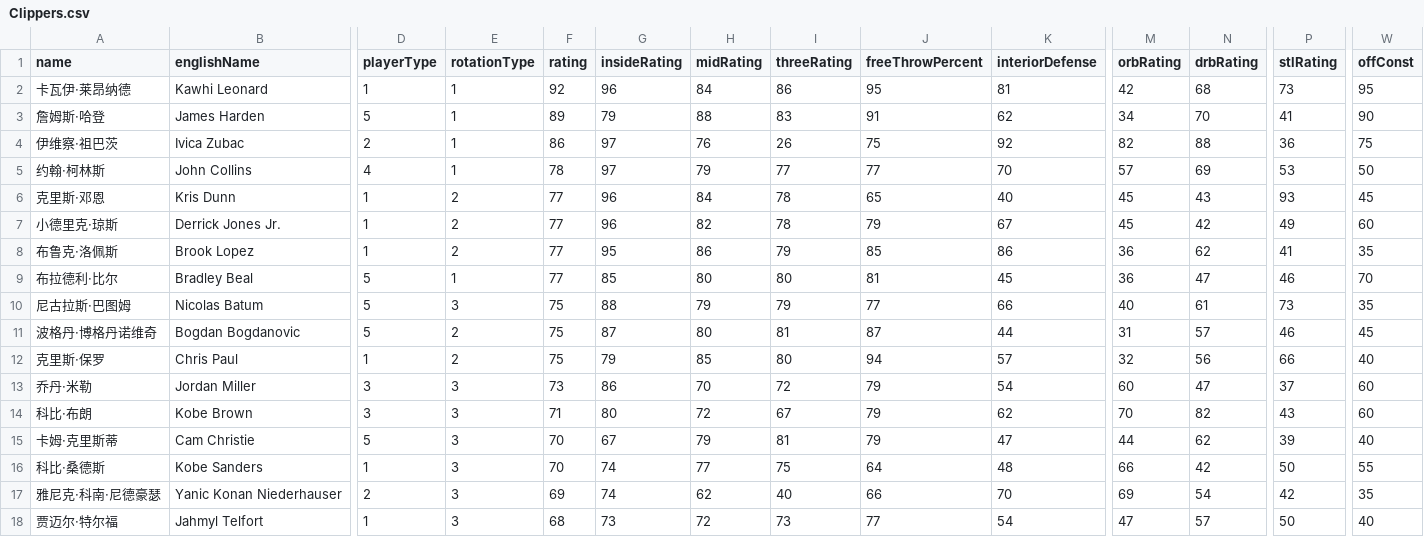
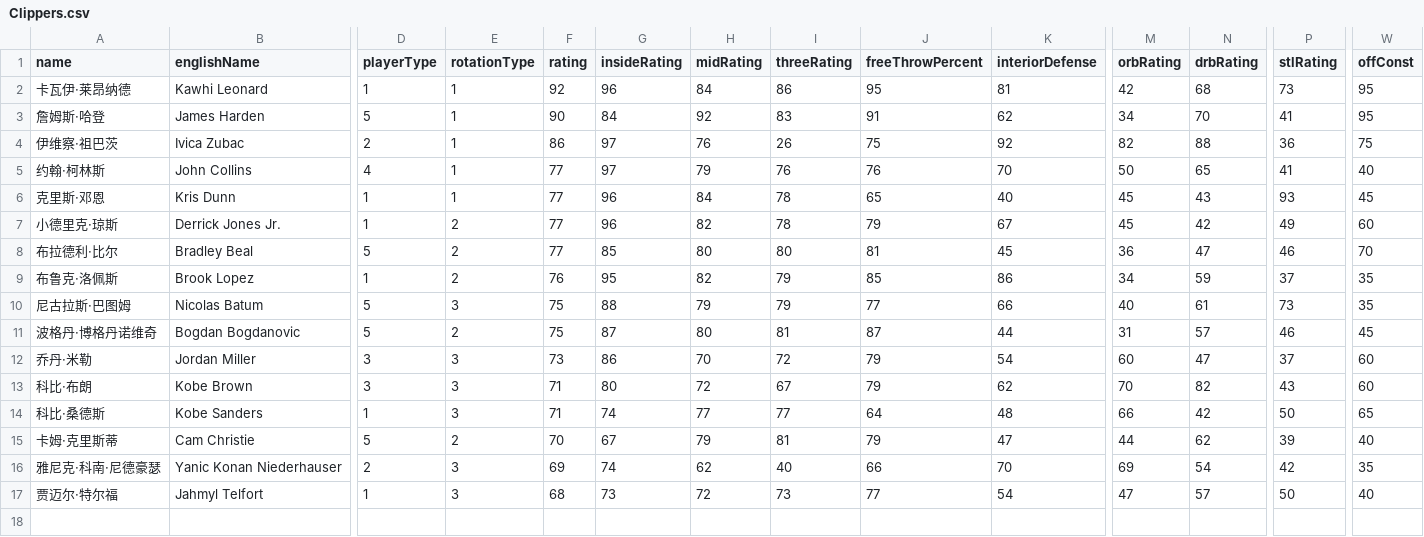
Before and after one commit to MikeYan01/NBA-sim, a CSV file: database/roster/Clippers.csv, drawn as a sheet; only a part is shown, gaps mark what is left out; removed rows and columns are numbered as before the commit, all else as after; rows hold the shown columns only; the diff names each change by its address in the sheet, - before the commit and + after, or states it on an @@ line.

Commit message:
Roster and params update (#35)

```diff
--- a/database/roster/Clippers.csv
+++ b/database/roster/Clippers.csv
-F3 (rating): 89
+F3 (rating): 90
-G3 (insideRating): 79
+G3 (insideRating): 84
-H3 (midRating): 88
+H3 (midRating): 92
-W3 (offConst): 90
+W3 (offConst): 95
-F5 (rating): 78
+F5 (rating): 77
-I5 (threeRating): 77
+I5 (threeRating): 76
-J5 (freeThrowPercent): 77
+J5 (freeThrowPercent): 76
-M5 (orbRating): 57
+M5 (orbRating): 50
-N5 (drbRating): 69
+N5 (drbRating): 65
-P5 (stlRating): 53
+P5 (stlRating): 41
-W5 (offConst): 50
+W5 (offConst): 40
-E6 (rotationType): 2
+E6 (rotationType): 1
-row 8: 布鲁克·洛佩斯 | Brook Lopez | 1 | 2 | 77 | 95 | 86 | 79 | 85 | 86 | 36 | 62 | 41 | 35
-E8 (rotationType): 1
+E8 (rotationType): 2
+row 9: 布鲁克·洛佩斯 | Brook Lopez | 1 | 2 | 76 | 95 | 82 | 79 | 85 | 86 | 34 | 59 | 37 | 35
-row 12: 克里斯·保罗 | Chris Paul | 1 | 2 | 75 | 79 | 85 | 80 | 94 | 57 | 32 | 56 | 66 | 40
+row 14: 科比·桑德斯 | Kobe Sanders | 1 | 3 | 71 | 74 | 77 | 77 | 64 | 48 | 66 | 42 | 50 | 65
-E15 (rotationType): 3
+E15 (rotationType): 2
-row 16: 科比·桑德斯 | Kobe Sanders | 1 | 3 | 70 | 74 | 77 | 75 | 64 | 48 | 66 | 42 | 50 | 55
```
Also changed, not shown: database/roster/76ers.csv, database/roster/Lakers.csv, 36 other files.
